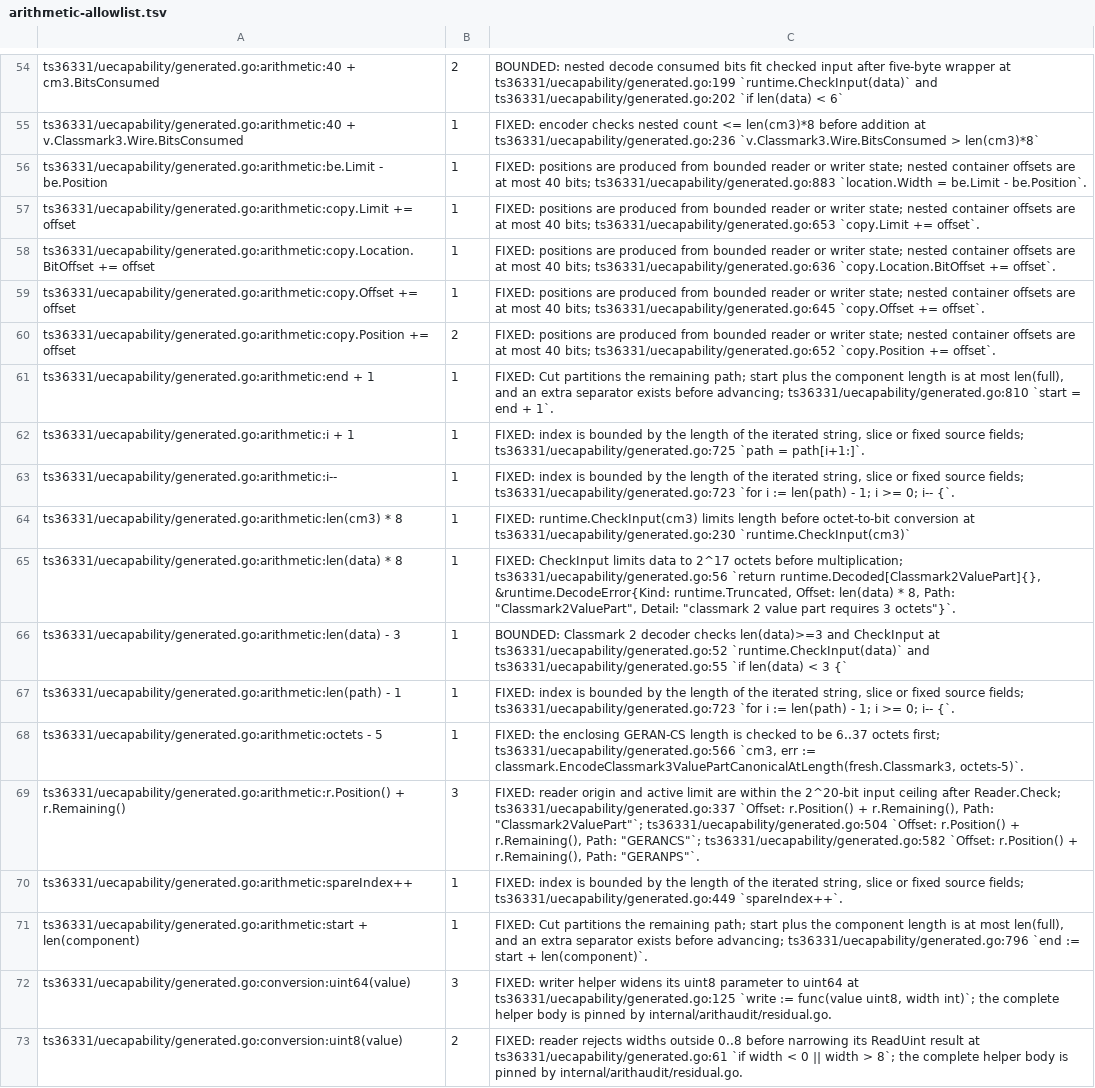
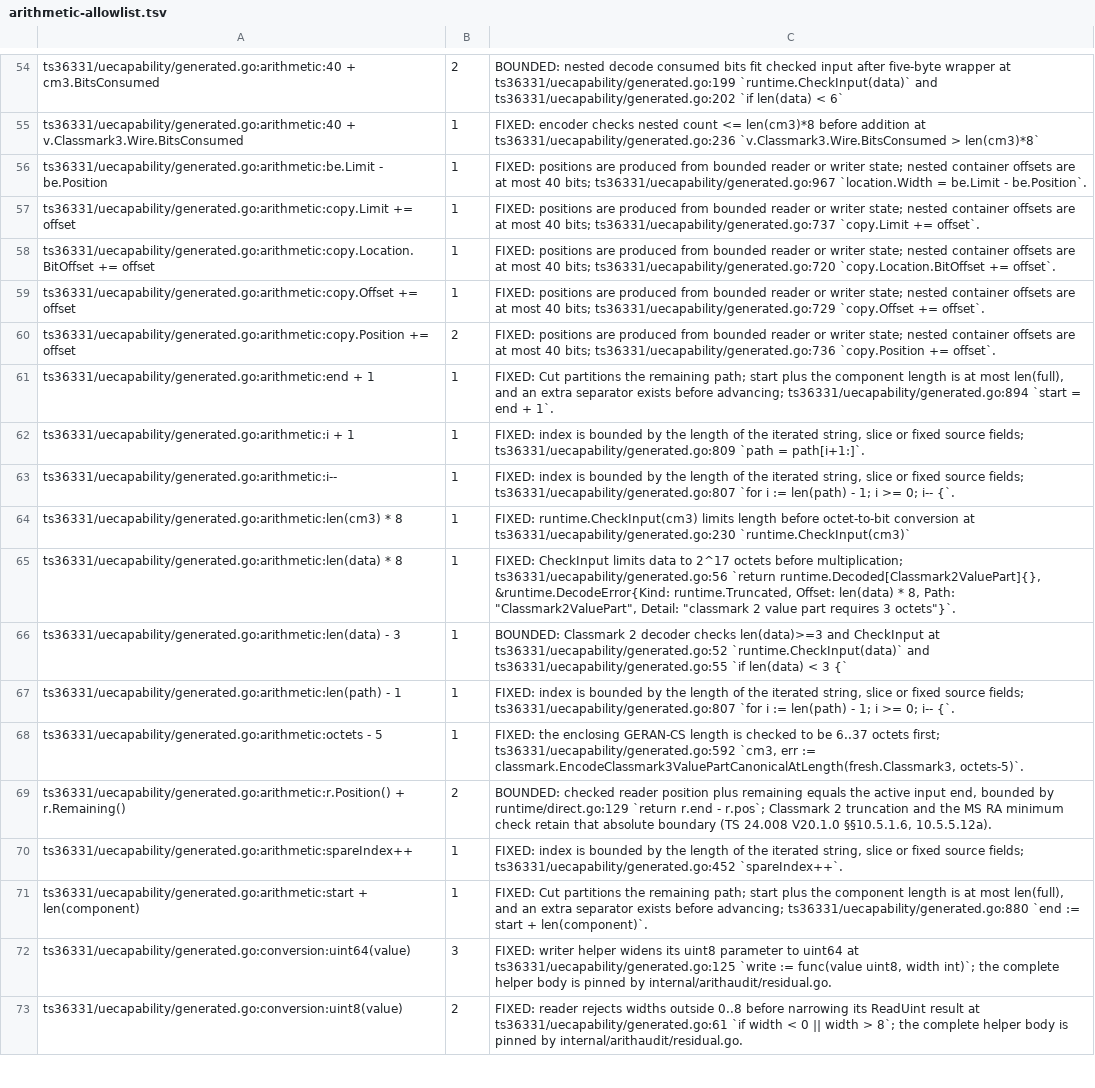
Before and after one commit to gomaja/go-csn1, a TSV file: arithmetic-allowlist.tsv, drawn as a sheet; only a part is shown, gaps mark what is left out; the diff names each change by its address in the sheet, - before the commit and + after, or states it on an @@ line.

Commit message:
Return the same GERAN decode results through every entry point (#55)
Regenerates the capability wrappers so that the Mobile Station Classmark 2 value part, geran-cs and geran-ps return the same values and errors through `Decode`, `DecodeWithReport`, `DecodeWithCollector` with a nil collector, and `DecodeFrom` on a reader over the same bytes. The registry half was published in #54.

- The reader entry points now use the byte entry points' nil conventions for `Wire.SpareCounts` and `ImplicitSpans`, the sealed outer GERAN PS boundary, the geran-cs framing check before any input is consumed, and the byte path's error kind, offset, path and detail. Nested Classmark 3 and MS Radio Access Capability errors keep their container and child path.
- `Decode` is unchanged. All 1,812 corpus records give the same decoded values, errors, report observations, replay bytes and canonical encodes as the published codecs, and the same `Decode` allocation counts.
- Tests: the six inputs from this issue through the published API; a permanent registry sweep of report and nil-collector parity over 2,000 synthetic inputs per definition with both ACS contexts (about 4 seconds); strict reader parity for the three descriptors; framed synthetic cases and nested replay checks. Four deliberate regressions each fail a test.
- Compile memory against the published library: `ts36331/uecapability` grows +4.2% in the default mode and +2.7% in the fixed-eight mode in ten warm-cache pairs, within the +5% limit. The other packages are unchanged.
- The other generated definitions' `DecodeFrom` keeps its existing conventions.

Closes #51

```diff
--- a/arithmetic-allowlist.tsv
+++ b/arithmetic-allowlist.tsv
-C56: …40 bits; ts36331/uecapability/generated.go:883 `location.Width =…
+C56: …40 bits; ts36331/uecapability/generated.go:967 `location.Width =…
-C57: …40 bits; ts36331/uecapability/generated.go:653 `copy.Limit +=…
+C57: …40 bits; ts36331/uecapability/generated.go:737 `copy.Limit +=…
-C58: …40 bits; ts36331/uecapability/generated.go:636 `copy.Location.BitOffset +=…
+C58: …40 bits; ts36331/uecapability/generated.go:720 `copy.Location.BitOffset +=…
-C59: …40 bits; ts36331/uecapability/generated.go:645 `copy.Offset +=…
+C59: …40 bits; ts36331/uecapability/generated.go:729 `copy.Offset +=…
-C60: …40 bits; ts36331/uecapability/generated.go:652 `copy.Position +=…
+C60: …40 bits; ts36331/uecapability/generated.go:736 `copy.Position +=…
-C61: …before advancing; ts36331/uecapability/generated.go:810 `start =…
+C61: …before advancing; ts36331/uecapability/generated.go:894 `start =…
-C62: …source fields; ts36331/uecapability/generated.go:725 `path =…
+C62: …source fields; ts36331/uecapability/generated.go:809 `path =…
-C63: …source fields; ts36331/uecapability/generated.go:723 `for i…
+C63: …source fields; ts36331/uecapability/generated.go:807 `for i…
-C67: …source fields; ts36331/uecapability/generated.go:723 `for i…
+C67: …source fields; ts36331/uecapability/generated.go:807 `for i…
-C68: …octets first; ts36331/uecapability/generated.go:566 `cm3, err…
+C68: …octets first; ts36331/uecapability/generated.go:592 `cm3, err…
-B69: 3
+B69: 2
-C69: FIXED: reader origin and active limit are within the 2^20-bit input ceiling after Reader.Check; ts36331/uecapability/generated.go:337 `Offset: r.Position() + r.Remaining(), Path: "Classmark2ValuePart"`; ts36331/uecapability/generated.go:504 `Offset: r.Position() + r.Remaining(), Path: "GERANCS"`; ts36331/uecapability/generated.go:582 `Offset: r.Position() + r.Remaining(), Path: "GERANPS"`.
+C69: BOUNDED: checked reader position plus remaining equals the active input end, bounded by runtime/direct.go:129 `return r.end - r.pos`; Classmark 2 truncation and the MS RA minimum check retain that absolute boundary (TS 24.008 V20.1.0 §§10.5.1.6, 10.5.5.12a).
-C70: …source fields; ts36331/uecapability/generated.go:449 `spareIndex++`.
+C70: …source fields; ts36331/uecapability/generated.go:452 `spareIndex++`.
-C71: …before advancing; ts36331/uecapability/generated.go:796 `end :=…
+C71: …before advancing; ts36331/uecapability/generated.go:880 `end :=…
```
Also changed, not shown: 5 other files.
